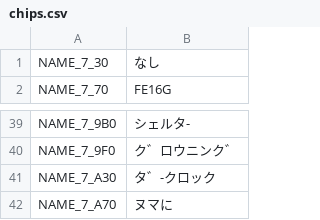
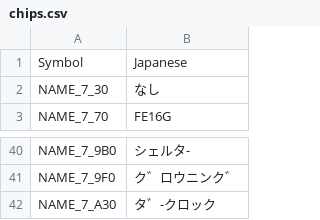
Before and after one commit to telefang/bugsite, a CSV file: script/chips.csv, drawn as a sheet; only a part is shown, gaps mark what is left out; removed rows and columns are numbered as before the commit, all else as after; the diff names each change by its address in the sheet, - before the commit and + after, or states it on an @@ line.

```diff
--- a/script/chips.csv
+++ b/script/chips.csv
+row 1: Symbol | Japanese
-row 42: NAME_7_A70 | ヌマに
```
Also changed, not shown: script/keyitems.csv, script/moves.csv, 4 other files.
